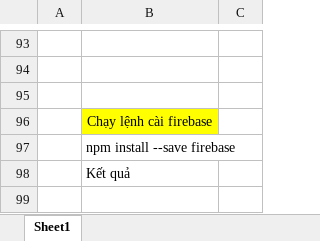
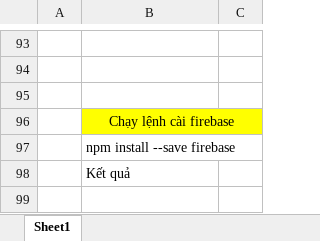
Before and after one commit to foostart/foomobile, an Excel workbook: 1-docs/ErrorReactNative.xlsx, sheet Sheet1, drawn as a sheet; only a part is shown, gaps mark what is left out; values as stored, in another font and other column widths than the file's, no borders; charts and pictures not drawn; the diff covers the shown part only; the diff names each change by its address in the sheet, - before the commit and + after, or states it on an @@ line.

```diff
--- a/1-docs/ErrorReactNative.xlsx (sheet Sheet1)
+++ b/1-docs/ErrorReactNative.xlsx (sheet Sheet1)
+B96:C96 merged
-C96 fill: none
+C96 fill: #FFFF00
```
Also changed, not shown: 44 added rows, cell formats and merged cells elsewhere in this sheet.
